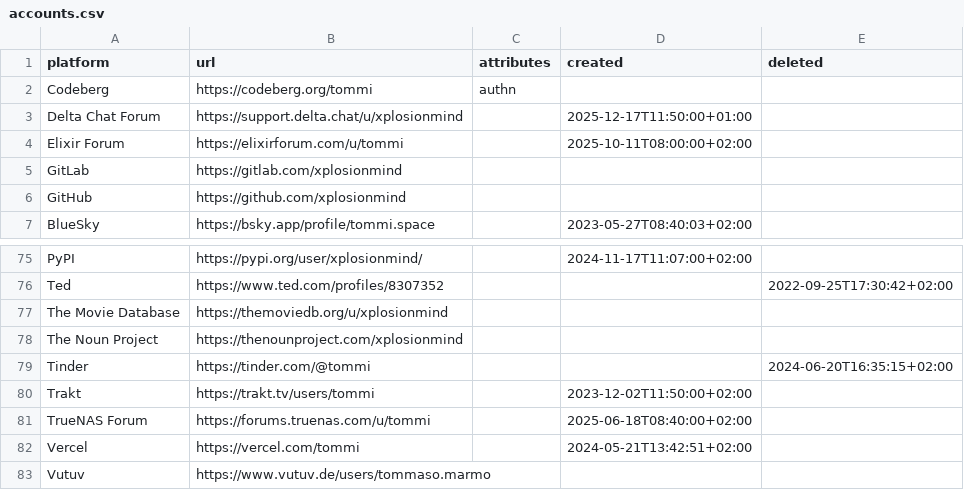
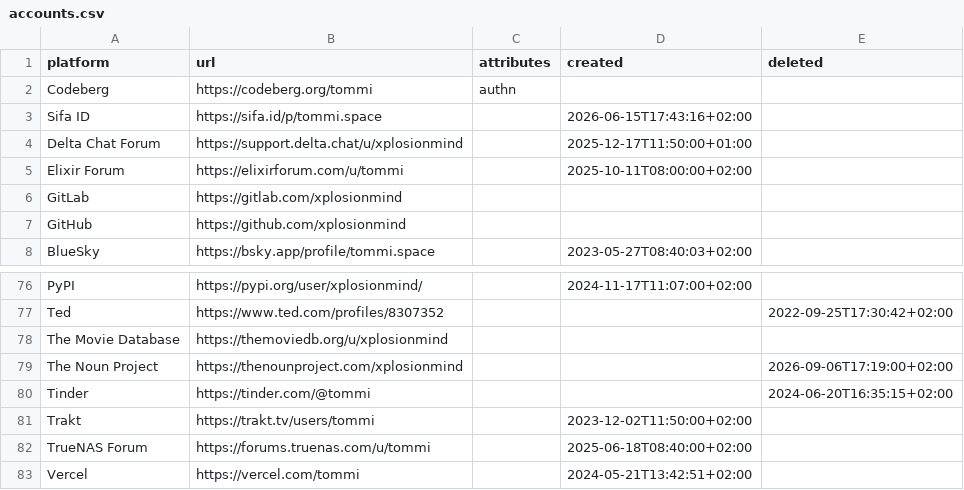
Before and after one commit to xplosionmind/tommi.space, a CSV file: data/accounts.csv, drawn as a sheet; only a part is shown, gaps mark what is left out; the shorter side is filled out with more unchanged rows.

Commit message:
ℹ️ Update information

```diff
--- a/data/accounts.csv
+++ b/data/accounts.csv
@@ -2,2 +2,3 @@ platform,url,attributes,created,deleted
 Codeberg,https://codeberg.org/tommi, authn,,
+Sifa ID,https://sifa.id/p/tommi.space,,2026-06-15T17:43:16+02:00,
 Delta Chat Forum,https://support.delta.chat/u/xplosionmind,,2025-12-17T11:50:00+01:00,
@@ -77,3 +78,3 @@ Ted,https://www.ted.com/profiles/8307352,,,2022-09-25T17:30:42+02:00
 The Movie Database,https://themoviedb.org/u/xplosionmind,,,
-The Noun Project,https://thenounproject.com/xplosionmind,,,
+The Noun Project,https://thenounproject.com/xplosionmind,,,2026-09-06T17:19:00+02:00
 Tinder,https://tinder.com/@tommi,,,2024-06-20T16:35:15+02:00
```
